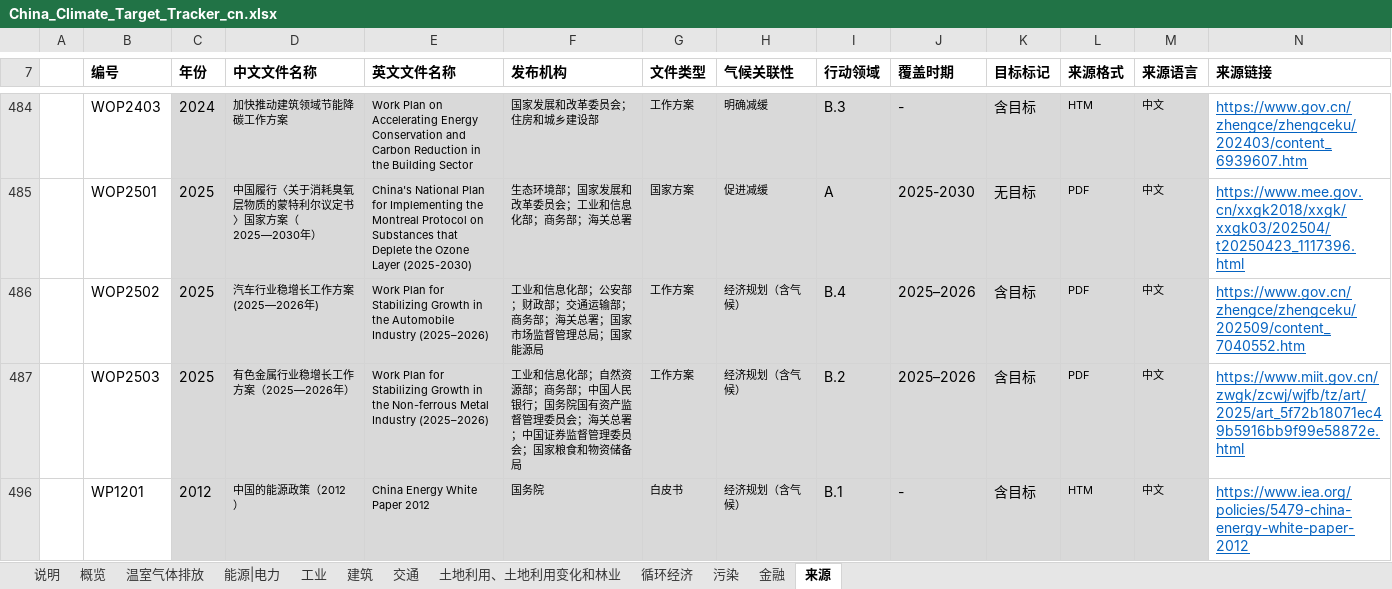
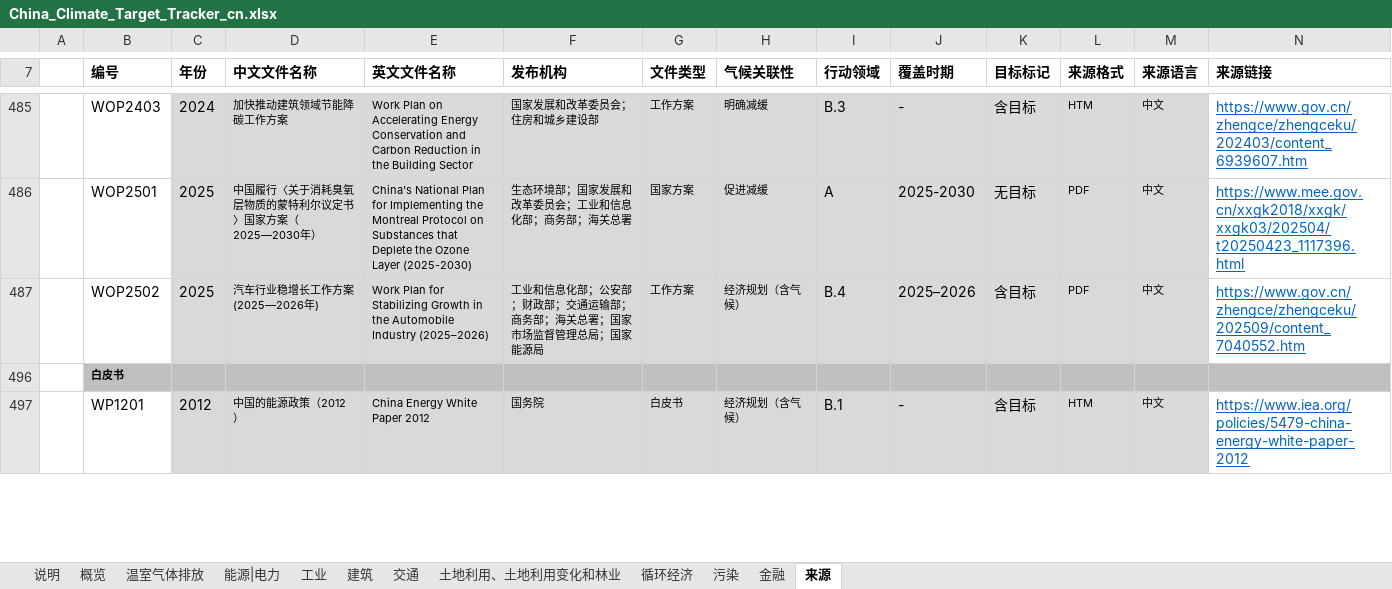
Before and after one commit to MGFPKU/target_dataset, an Excel workbook: China_Climate_Target_Tracker_cn.xlsx, sheet 来源, drawn as a sheet; only a part is shown, gaps mark what is left out; values as stored, in another font and other column widths than the file's, no borders; removed rows and columns are numbered as before the commit, all else as after; the diff covers the shown part only; the diff names each change by its address in the sheet, - before the commit and + after, or states it on an @@ line.

```diff
--- a/China_Climate_Target_Tracker_cn.xlsx (sheet 来源)
+++ b/China_Climate_Target_Tracker_cn.xlsx (sheet 来源)
@@ row 487 hidden:  | WOP2503 | 2025 | 有色金属行业稳增长工作方案（2025—2026年） | Work Plan for Stabilizing Growth in the Non-ferrous Metal Industry (2025–2026) | 工业和信息化部；自然资源部；商务部；中国人民银行；国务院国有资产监督管理委员会；海关总署；中国证券监督管理委员会；国家粮食和物资储备局 | 工作方案 | 经济规划（含气候） | B.2 | 2025–2026 | 含目标 | PDF | 中文 | https://www.miit.gov.cn/zwgk/zcwj/wjfb/tz/art/2025/art_5f72b18071ec49b5916bb9f99e58872e.html @@
@@ row 496 unhidden:  | 白皮书 @@
```
Also changed, not shown: 1 added row, 2 hidden or unhidden rows and 1 edited cell elsewhere in this sheet, sheet 交通, sheet 温室气体排放, China_Climate_Target_Tracker_en.xlsx, 2 other files.
